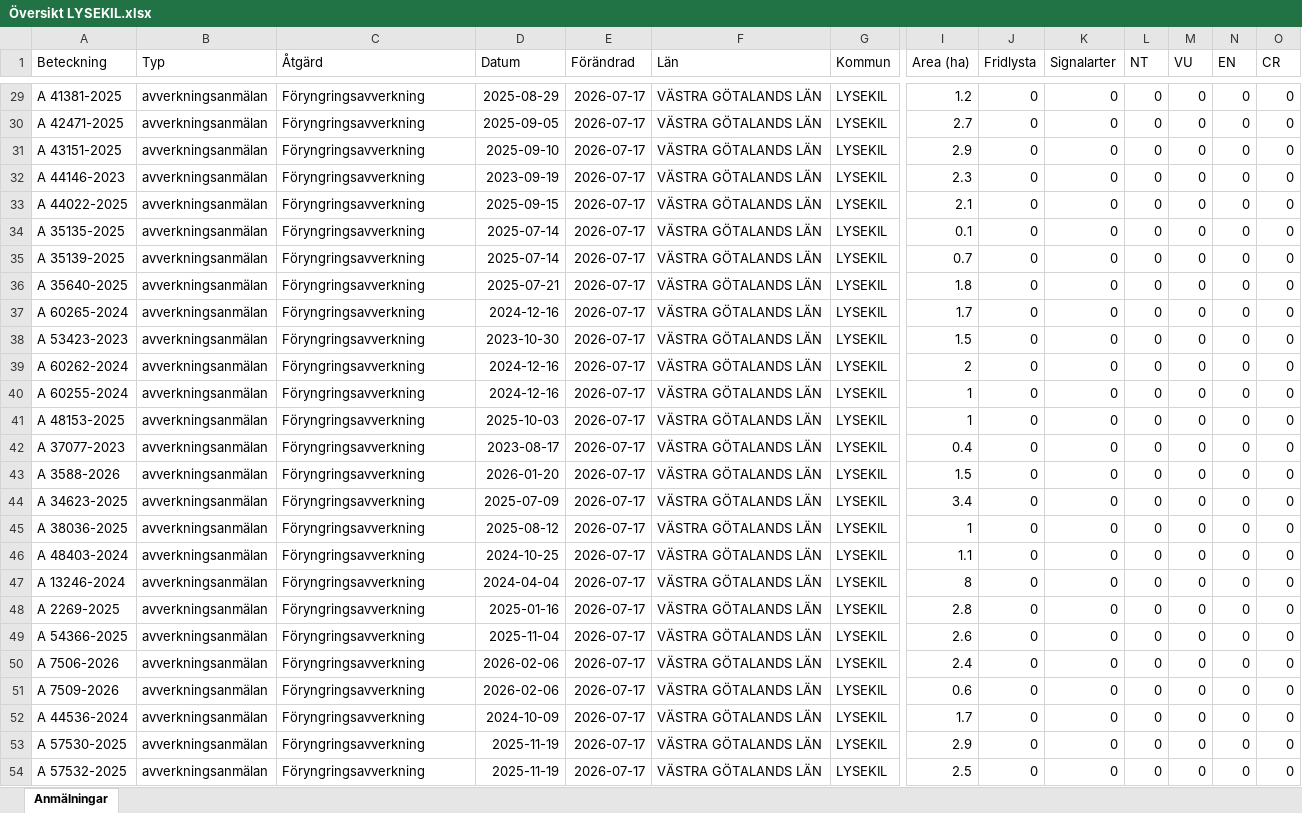
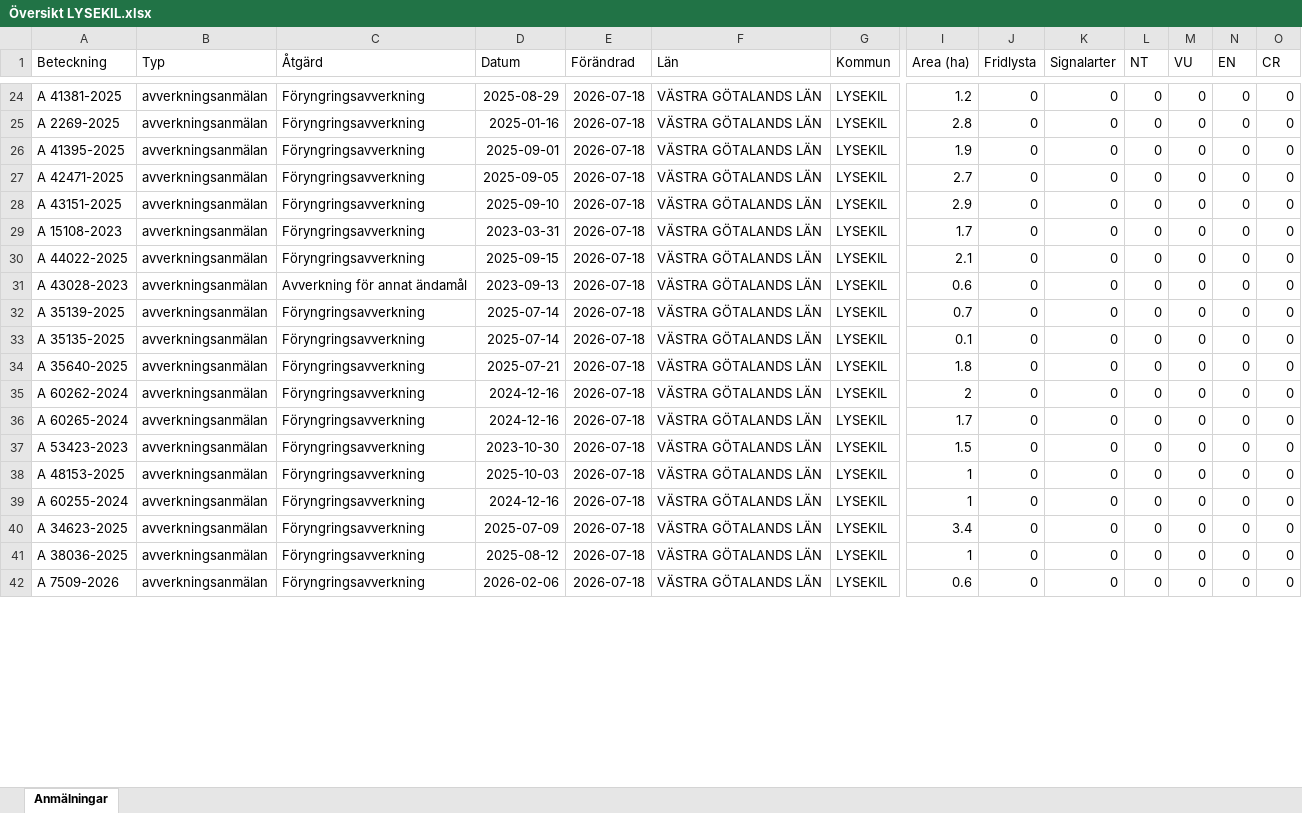
Before and after one commit to klasma/Logging_1484, an Excel workbook: Översikt LYSEKIL.xlsx, sheet Anmälningar, drawn as a sheet; only a part is shown, gaps mark what is left out; values as stored, in another font and other column widths than the file's, no borders; removed rows and columns are numbered as before the commit, all else as after; rows hold the shown columns only; the diff covers the shown part only; the diff names each change by its address in the sheet, - before the commit and + after, or states it on an @@ line.

```diff
--- a/Översikt LYSEKIL.xlsx (sheet Anmälningar)
+++ b/Översikt LYSEKIL.xlsx (sheet Anmälningar)
-E24 (Förändrad): 2026-07-17
+E24 (Förändrad): 2026-07-18
+row 25: A 2269-2025 | avverkningsanmälan | Föryngringsavverkning | 2025-01-16 | 2026-07-18 | VÄSTRA GÖTALANDS LÄN | LYSEKIL | 2.8 | 0 | 0 | 0 | 0 | 0 | 0
+row 26: A 41395-2025 | avverkningsanmälan | Föryngringsavverkning | 2025-09-01 | 2026-07-18 | VÄSTRA GÖTALANDS LÄN | LYSEKIL | 1.9 | 0 | 0 | 0 | 0 | 0 | 0
-E27:E32 (Förändrad): 2026-07-17
+E27:E32 (Förändrad): 2026-07-18
-A29 (Beteckning): A 44146-2023
+A29 (Beteckning): A 15108-2023
-D29 (Datum): 2023-09-19
+D29 (Datum): 2023-03-31
-I29 (Area (ha)): 2.3
+I29 (Area (ha)): 1.7
-A31 (Beteckning): A 35135-2025
+A31 (Beteckning): A 43028-2023
-C31 (Åtgärd): Föryngringsavverkning
+C31 (Åtgärd): Avverkning för annat ändamål
-D31 (Datum): 2025-07-14
+D31 (Datum): 2023-09-13
-I31 (Area (ha)): 0.1
+I31 (Area (ha)): 0.6
+row 33: A 35135-2025 | avverkningsanmälan | Föryngringsavverkning | 2025-07-14 | 2026-07-18 | VÄSTRA GÖTALANDS LÄN | LYSEKIL | 0.1 | 0 | 0 | 0 | 0 | 0 | 0
-E34 (Förändrad): 2026-07-17
+E34 (Förändrad): 2026-07-18
+row 35: A 60262-2024 | avverkningsanmälan | Föryngringsavverkning | 2024-12-16 | 2026-07-18 | VÄSTRA GÖTALANDS LÄN | LYSEKIL | 2 | 0 | 0 | 0 | 0 | 0 | 0
-E36:E37 (Förändrad): 2026-07-17
+E36:E37 (Förändrad): 2026-07-18
-row 39: A 60262-2024 | avverkningsanmälan | Föryngringsavverkning | 2024-12-16 | 2026-07-17 | VÄSTRA GÖTALANDS LÄN | LYSEKIL | 2 | 0 | 0 | 0 | 0 | 0 | 0
-row 40: A 60255-2024 | avverkningsanmälan | Föryngringsavverkning | 2024-12-16 | 2026-07-17 | VÄSTRA GÖTALANDS LÄN | LYSEKIL | 1 | 0 | 0 | 0 | 0 | 0 | 0
-E38 (Förändrad): 2026-07-17
+E38 (Förändrad): 2026-07-18
-row 42: A 37077-2023 | avverkningsanmälan | Föryngringsavverkning | 2023-08-17 | 2026-07-17 | VÄSTRA GÖTALANDS LÄN | LYSEKIL | 0.4 | 0 | 0 | 0 | 0 | 0 | 0
-A39 (Beteckning): A 3588-2026
+A39 (Beteckning): A 60255-2024
-D39 (Datum): 2026-01-20
+D39 (Datum): 2024-12-16
-E39:E41 (Förändrad): 2026-07-17
+E39:E41 (Förändrad): 2026-07-18
-I39 (Area (ha)): 1.5
+I39 (Area (ha)): 1
-row 46: A 48403-2024 | avverkningsanmälan | Föryngringsavverkning | 2024-10-25 | 2026-07-17 | VÄSTRA GÖTALANDS LÄN | LYSEKIL | 1.1 | 0 | 0 | 0 | 0 | 0 | 0
-row 47: A 13246-2024 | avverkningsanmälan | Föryngringsavverkning | 2024-04-04 | 2026-07-17 | VÄSTRA GÖTALANDS LÄN | LYSEKIL | 8 | 0 | 0 | 0 | 0 | 0 | 0
-row 48: A 2269-2025 | avverkningsanmälan | Föryngringsavverkning | 2025-01-16 | 2026-07-17 | VÄSTRA GÖTALANDS LÄN | LYSEKIL | 2.8 | 0 | 0 | 0 | 0 | 0 | 0
-row 49: A 54366-2025 | avverkningsanmälan | Föryngringsavverkning | 2025-11-04 | 2026-07-17 | VÄSTRA GÖTALANDS LÄN | LYSEKIL | 2.6 | 0 | 0 | 0 | 0 | 0 | 0
-row 50: A 7506-2026 | avverkningsanmälan | Föryngringsavverkning | 2026-02-06 | 2026-07-17 | VÄSTRA GÖTALANDS LÄN | LYSEKIL | 2.4 | 0 | 0 | 0 | 0 | 0 | 0
-E42 (Förändrad): 2026-07-17
+E42 (Förändrad): 2026-07-18
-row 52: A 44536-2024 | avverkningsanmälan | Föryngringsavverkning | 2024-10-09 | 2026-07-17 | VÄSTRA GÖTALANDS LÄN | LYSEKIL | 1.7 | 0 | 0 | 0 | 0 | 0 | 0
-row 53: A 57530-2025 | avverkningsanmälan | Föryngringsavverkning | 2025-11-19 | 2026-07-17 | VÄSTRA GÖTALANDS LÄN | LYSEKIL | 2.9 | 0 | 0 | 0 | 0 | 0 | 0
-row 54: A 57532-2025 | avverkningsanmälan | Föryngringsavverkning | 2025-11-19 | 2026-07-17 | VÄSTRA GÖTALANDS LÄN | LYSEKIL | 2.5 | 0 | 0 | 0 | 0 | 0 | 0
```
Also changed, not shown: 21 added rows, 14 removed rows and 109 edited cells elsewhere in this sheet, artfynd/A 16879-2022 artfynd.xlsx, artfynd/A 35783-2025 artfynd.xlsx, 35 other files.
